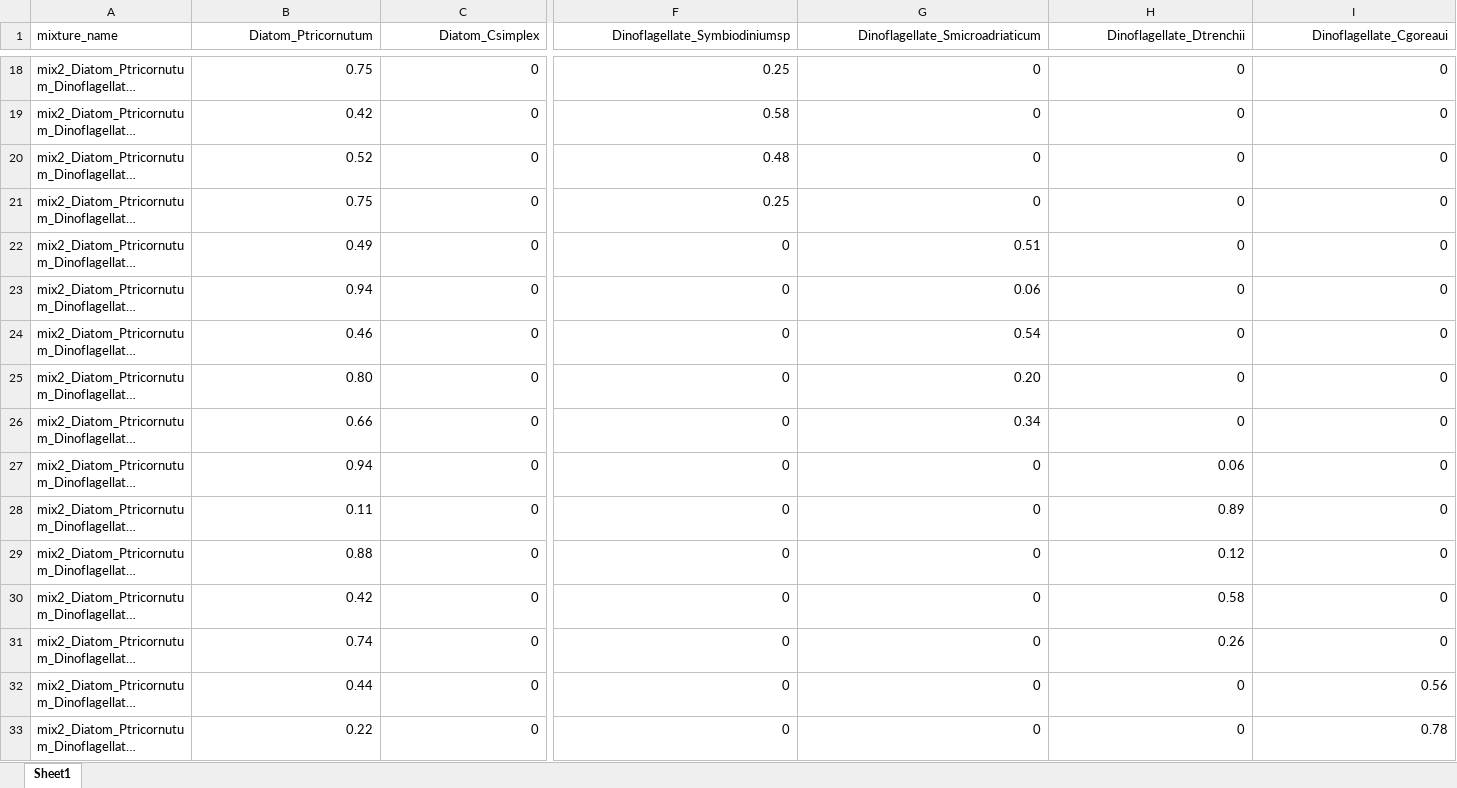
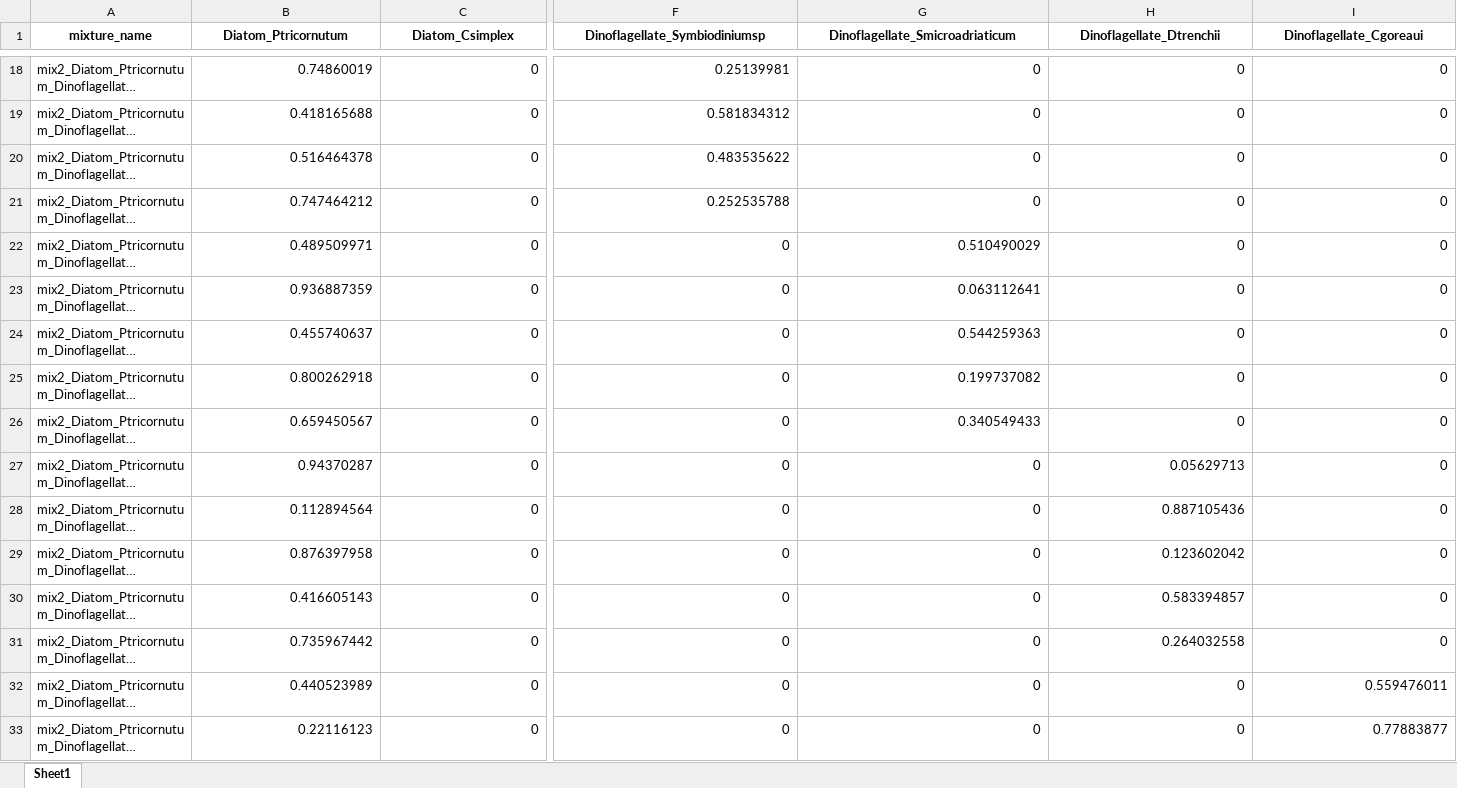
Before and after one commit to matsbannink/machine_learning, an Excel workbook: Spectral_library_mixture_weights.xlsx, sheet Sheet1, drawn as a sheet; only a part is shown, gaps mark what is left out; long unchanged cells end in …; values as stored, in another font and other column widths than the file's, no borders; the diff covers the shown part only; the diff names each change by its address in the sheet, - before the commit and + after, or states it on an @@ line.

```diff
--- a/Spectral_library_mixture_weights.xlsx (sheet Sheet1)
+++ b/Spectral_library_mixture_weights.xlsx (sheet Sheet1)
-A1:I1 bold: off
+A1:I1 bold: on
-A1 alignment: left
+A1 alignment: center
-B1:I1 alignment: right
+B1:I1 alignment: center
-B18 (Diatom_Ptricornutum): 0.75
+B18 (Diatom_Ptricornutum): 0.74860019
-F18 (Dinoflagellate_Symbiodiniumsp): 0.25
+F18 (Dinoflagellate_Symbiodiniumsp): 0.25139981
-B19 (Diatom_Ptricornutum): 0.42
+B19 (Diatom_Ptricornutum): 0.418165688
-F19 (Dinoflagellate_Symbiodiniumsp): 0.58
+F19 (Dinoflagellate_Symbiodiniumsp): 0.581834312
-B20 (Diatom_Ptricornutum): 0.52
+B20 (Diatom_Ptricornutum): 0.516464378
-F20 (Dinoflagellate_Symbiodiniumsp): 0.48
+F20 (Dinoflagellate_Symbiodiniumsp): 0.483535622
-B21 (Diatom_Ptricornutum): 0.75
+B21 (Diatom_Ptricornutum): 0.747464212
-F21 (Dinoflagellate_Symbiodiniumsp): 0.25
+F21 (Dinoflagellate_Symbiodiniumsp): 0.252535788
-B22 (Diatom_Ptricornutum): 0.49
+B22 (Diatom_Ptricornutum): 0.489509971
-G22 (Dinoflagellate_Smicroadriaticum): 0.51
+G22 (Dinoflagellate_Smicroadriaticum): 0.510490029
-B23 (Diatom_Ptricornutum): 0.94
+B23 (Diatom_Ptricornutum): 0.936887359
-G23 (Dinoflagellate_Smicroadriaticum): 0.06
+G23 (Dinoflagellate_Smicroadriaticum): 0.063112641
-B24 (Diatom_Ptricornutum): 0.46
+B24 (Diatom_Ptricornutum): 0.455740637
-G24 (Dinoflagellate_Smicroadriaticum): 0.54
+G24 (Dinoflagellate_Smicroadriaticum): 0.544259363
-B25 (Diatom_Ptricornutum): 0.80
+B25 (Diatom_Ptricornutum): 0.800262918
-G25 (Dinoflagellate_Smicroadriaticum): 0.20
+G25 (Dinoflagellate_Smicroadriaticum): 0.199737082
-B26 (Diatom_Ptricornutum): 0.66
+B26 (Diatom_Ptricornutum): 0.659450567
-G26 (Dinoflagellate_Smicroadriaticum): 0.34
+G26 (Dinoflagellate_Smicroadriaticum): 0.340549433
-B27 (Diatom_Ptricornutum): 0.94
+B27 (Diatom_Ptricornutum): 0.94370287
-H27 (Dinoflagellate_Dtrenchii): 0.06
+H27 (Dinoflagellate_Dtrenchii): 0.05629713
-B28 (Diatom_Ptricornutum): 0.11
+B28 (Diatom_Ptricornutum): 0.112894564
-H28 (Dinoflagellate_Dtrenchii): 0.89
+H28 (Dinoflagellate_Dtrenchii): 0.887105436
-B29 (Diatom_Ptricornutum): 0.88
+B29 (Diatom_Ptricornutum): 0.876397958
-H29 (Dinoflagellate_Dtrenchii): 0.12
+H29 (Dinoflagellate_Dtrenchii): 0.123602042
-B30 (Diatom_Ptricornutum): 0.42
+B30 (Diatom_Ptricornutum): 0.416605143
-H30 (Dinoflagellate_Dtrenchii): 0.58
+H30 (Dinoflagellate_Dtrenchii): 0.583394857
-B31 (Diatom_Ptricornutum): 0.74
+B31 (Diatom_Ptricornutum): 0.735967442
-H31 (Dinoflagellate_Dtrenchii): 0.26
+H31 (Dinoflagellate_Dtrenchii): 0.264032558
-B32 (Diatom_Ptricornutum): 0.44
+B32 (Diatom_Ptricornutum): 0.440523989
-I32 (Dinoflagellate_Cgoreaui): 0.56
+I32 (Dinoflagellate_Cgoreaui): 0.559476011
-B33 (Diatom_Ptricornutum): 0.22
+B33 (Diatom_Ptricornutum): 0.22116123
-I33 (Dinoflagellate_Cgoreaui): 0.78
+I33 (Dinoflagellate_Cgoreaui): 0.77883877
```
Also changed, not shown: 1588 edited cells and cell formats elsewhere in this sheet, 2 other files.
